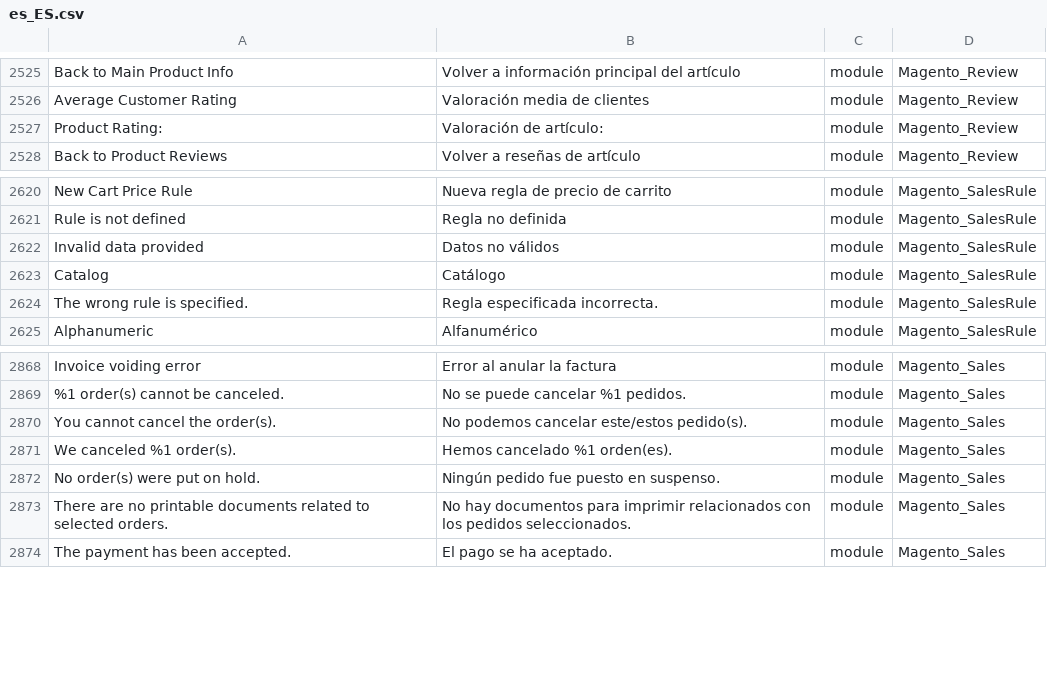
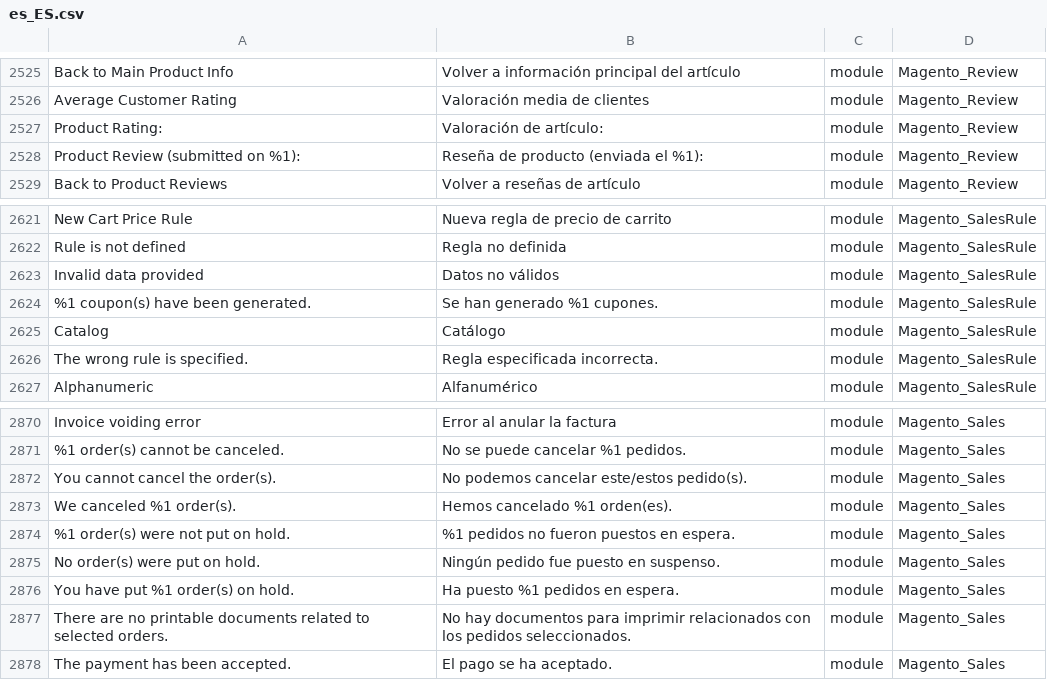
Before and after one commit to onestic/language_es_es, a CSV file: es_ES.csv, drawn as a sheet; only a part is shown, gaps mark what is left out; the diff names each change by its address in the sheet, - before the commit and + after, or states it on an @@ line.

```diff
--- a/es_ES.csv
+++ b/es_ES.csv
+row 2528: Product Review (submitted on %1): | Reseña de producto (enviada el %1): | module | Magento_Review
+row 2624: %1 coupon(s) have been generated. | Se han generado %1 cupones. | module | Magento_SalesRule
+row 2874: %1 order(s) were not put on hold. | %1 pedidos no fueron puestos en espera. | module | Magento_Sales
+row 2876: You have put %1 order(s) on hold. | Ha puesto %1 pedidos en espera. | module | Magento_Sales
```
Also changed, not shown: 1 other file.
